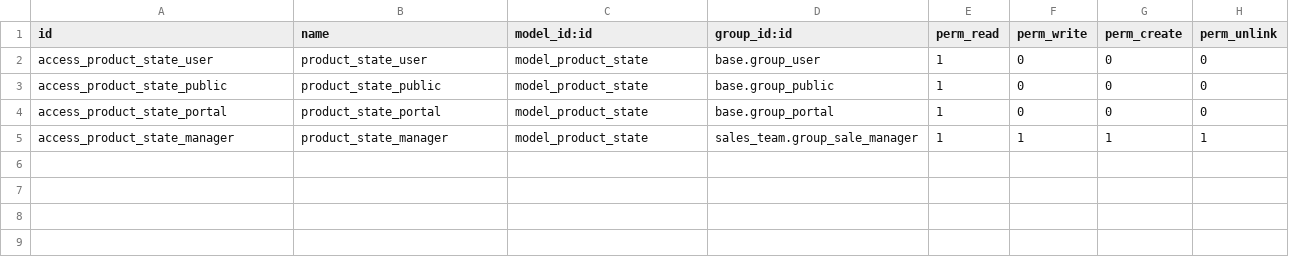
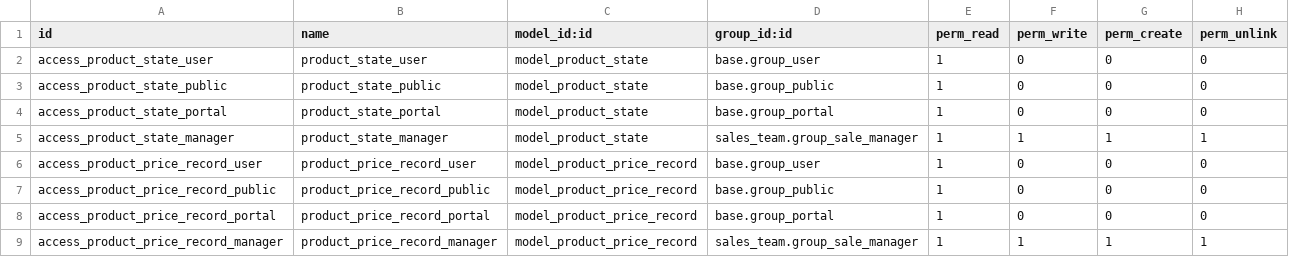
Before and after one commit to qrtl/ssta-custom, a CSV file: product_ext_sst/security/ir.model.access.csv, drawn as a sheet; the diff names each change by its address in the sheet, - before the commit and + after, or states it on an @@ line.

Commit message:
[IMP] Propose product price during product creation (#163)
[IMP] Adjust propose logic, add button to manually propose price (#166)

[IMP] Add button to list_view, add public_categ_id (#169)

```diff
--- a/product_ext_sst/security/ir.model.access.csv
+++ b/product_ext_sst/security/ir.model.access.csv
+row 6: access_product_price_record_user | product_price_record_user | model_product_price_record | base.group_user | 1 | 0 | 0 | 0
+row 7: access_product_price_record_public | product_price_record_public | model_product_price_record | base.group_public | 1 | 0 | 0 | 0
+row 8: access_product_price_record_portal | product_price_record_portal | model_product_price_record | base.group_portal | 1 | 0 | 0 | 0
+row 9: access_product_price_record_manager | product_price_record_manager | model_product_price_record | sales_team.group_sale_manager | 1 | 1 | 1 | 1
```
Also changed, not shown: 7 other files.
